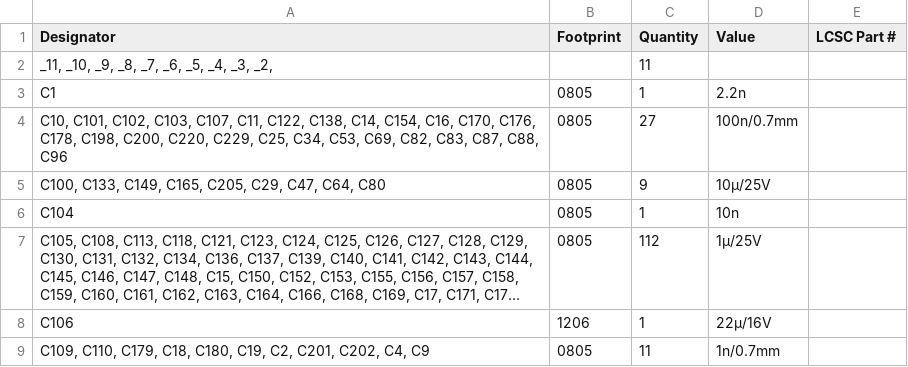
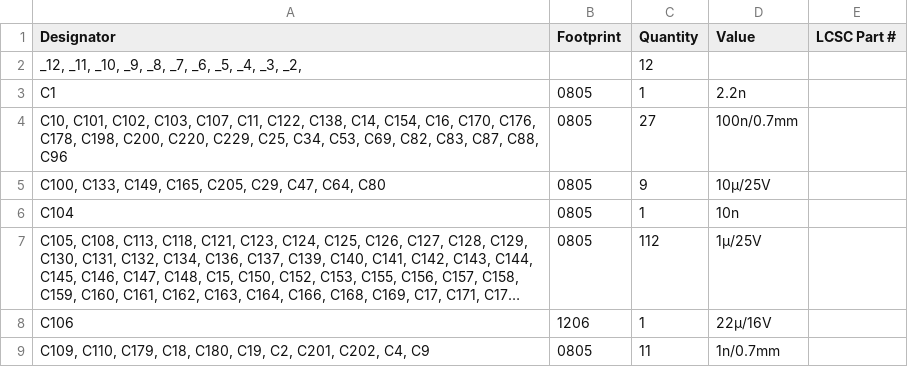
Before and after one commit to Patsch91/NerdOCTAXE-Gamma, a CSV file: production/bom.csv, drawn as a sheet; only a part is shown; long unchanged cells end in ….

```diff
--- a/production/bom.csv
+++ b/production/bom.csv
@@ -1,3 +1,3 @@
 Designator,Footprint,Quantity,Value,LCSC Part #
-"_11, _10, _9, _8, _7, _6, _5, _4, _3, _2, ",,11,,
+"_12, _11, _10, _9, _8, _7, _6, _5, _4, _3, _2, ",,12,,
 C1,0805,1,2.2n,
```
Also changed, not shown: production/designators.csv, production/positions.csv, 6 other files.
